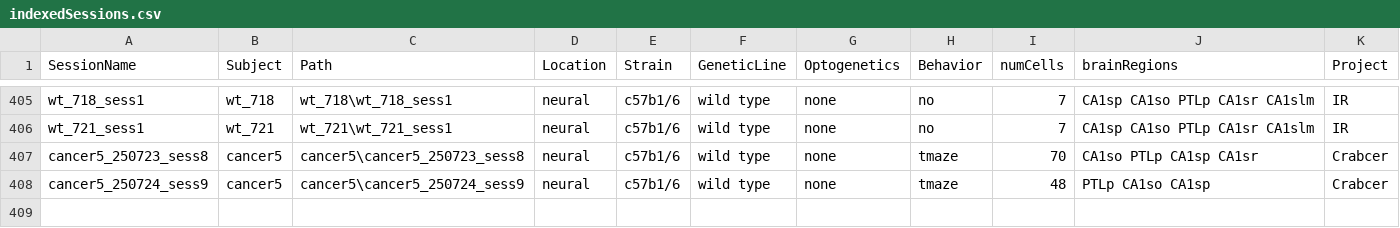
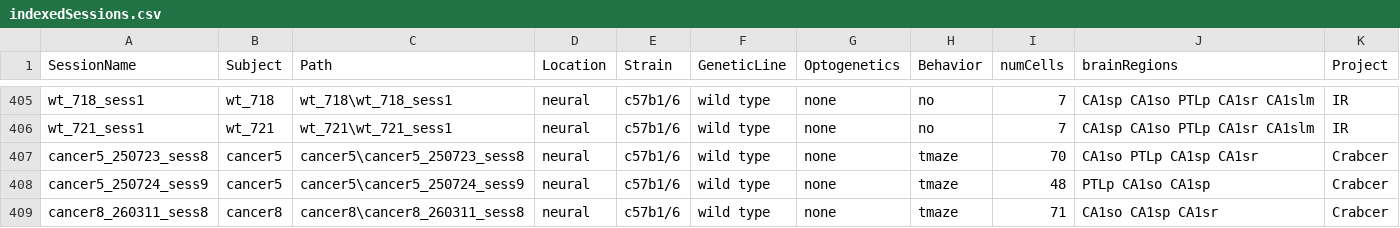
Before and after one commit to neucomplab/HippoCookBook, a CSV file: indexedSessions.csv, drawn as a sheet; only a part is shown, gaps mark what is left out.

Commit message:
Added cancer8_sess8

```diff
--- a/indexedSessions.csv
+++ b/indexedSessions.csv
@@ -408 +408,2 @@ cancer5_250723_sess8,cancer5,cancer5\cancer5_250723_sess8,neural,c57b1/6,wild ty
 cancer5_250724_sess9,cancer5,cancer5\cancer5_250724_sess9,neural,c57b1/6,wild type,"none",tmaze,48,PTLp CA1so CA1sp,Crabcer
+cancer8_260311_sess8,cancer8,cancer8\cancer8_260311_sess8,neural,c57b1/6,wild type,"none",tmaze,71,CA1so CA1sp CA1sr,Crabcer
```
